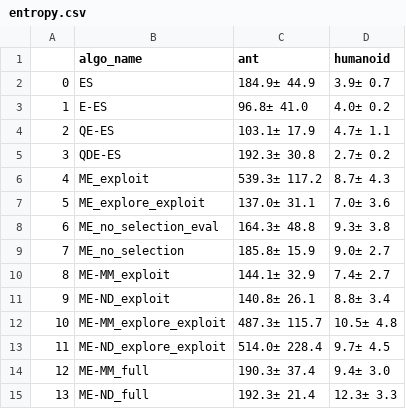
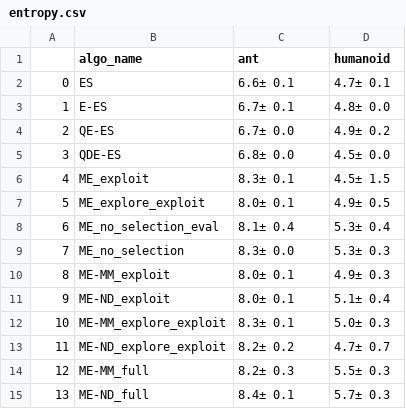
Before and after one commit to adam-katona/evolvability_map_elites, a CSV file: entropy.csv, drawn as a sheet.

```diff
--- a/entropy.csv
+++ b/entropy.csv
@@ -1,15 +1,15 @@
 ,algo_name,ant,humanoid
-0,ES,     184.9±      44.9,       3.9±       0.7
-1,E-ES,      96.8±      41.0,       4.0±       0.2
-2,QE-ES,     103.1±      17.9,       4.7±       1.1
-3,QDE-ES,     192.3±      30.8,       2.7±       0.2
-4,ME_exploit,     539.3±     117.2,       8.7±       4.3
-5,ME_explore_exploit,     137.0±      31.1,       7.0±       3.6
-6,ME_no_selection_eval,     164.3±      48.8,       9.3±       3.8
-7,ME_no_selection,     185.8±      15.9,       9.0±       2.7
-8,ME-MM_exploit,     144.1±      32.9,       7.4±       2.7
-9,ME-ND_exploit,     140.8±      26.1,       8.8±       3.4
-10,ME-MM_explore_exploit,     487.3±     115.7,      10.5±       4.8
-11,ME-ND_explore_exploit,     514.0±     228.4,       9.7±       4.5
-12,ME-MM_full,     190.3±      37.4,       9.4±       3.0
-13,ME-ND_full,     192.3±      21.4,      12.3±       3.3
+0,ES,       6.6±       0.1,       4.7±       0.1
+1,E-ES,       6.7±       0.1,       4.8±       0.0
+2,QE-ES,       6.7±       0.0,       4.9±       0.2
+3,QDE-ES,       6.8±       0.0,       4.5±       0.0
+4,ME_exploit,       8.3±       0.1,       4.5±       1.5
+5,ME_explore_exploit,       8.0±       0.1,       4.9±       0.5
+6,ME_no_selection_eval,       8.1±       0.4,       5.3±       0.4
+7,ME_no_selection,       8.3±       0.0,       5.3±       0.3
+8,ME-MM_exploit,       8.0±       0.1,       4.9±       0.3
+9,ME-ND_exploit,       8.0±       0.1,       5.1±       0.4
+10,ME-MM_explore_exploit,       8.3±       0.1,       5.0±       0.3
+11,ME-ND_explore_exploit,       8.2±       0.2,       4.7±       0.7
+12,ME-MM_full,       8.2±       0.3,       5.5±       0.3
+13,ME-ND_full,       8.4±       0.1,       5.7±       0.3
```
Also changed, not shown: QD.csv, 8 other files.
